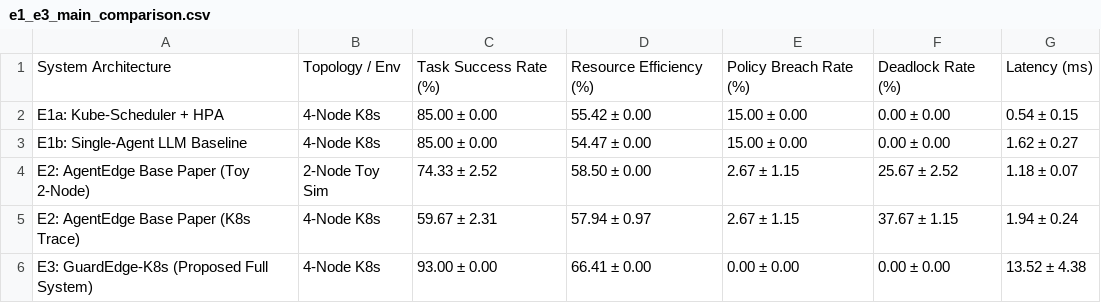
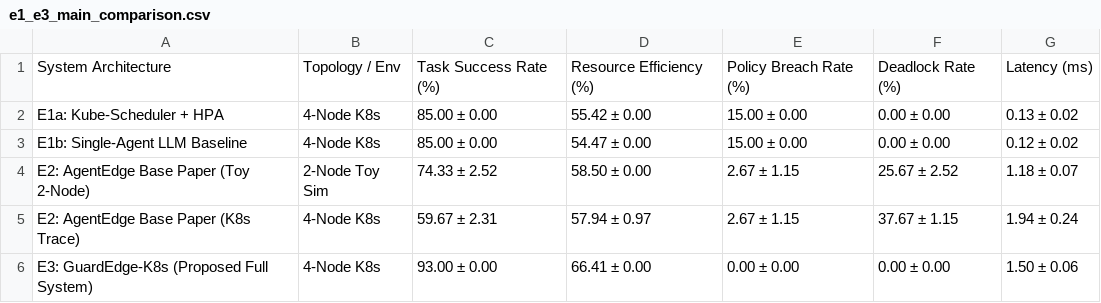
Before and after one commit to NaveedAhmed5/agentic-cloud-manager, a CSV file: results/e1_e3_main_comparison.csv, drawn as a sheet.

Commit message:
Update README.md with latest benchmark results and statistical metrics

```diff
--- a/results/e1_e3_main_comparison.csv
+++ b/results/e1_e3_main_comparison.csv
@@ -1,6 +1,6 @@
 System Architecture,Topology / Env,Task Success Rate (%),Resource Efficiency (%),Policy Breach Rate (%),Deadlock Rate (%),Latency (ms)
-E1a: Kube-Scheduler + HPA,4-Node K8s,85.00 ± 0.00,55.42 ± 0.00,15.00 ± 0.00,0.00 ± 0.00,0.54 ± 0.15
-E1b: Single-Agent LLM Baseline,4-Node K8s,85.00 ± 0.00,54.47 ± 0.00,15.00 ± 0.00,0.00 ± 0.00,1.62 ± 0.27
+E1a: Kube-Scheduler + HPA,4-Node K8s,85.00 ± 0.00,55.42 ± 0.00,15.00 ± 0.00,0.00 ± 0.00,0.13 ± 0.02
+E1b: Single-Agent LLM Baseline,4-Node K8s,85.00 ± 0.00,54.47 ± 0.00,15.00 ± 0.00,0.00 ± 0.00,0.12 ± 0.02
 E2: AgentEdge Base Paper (Toy 2-Node),2-Node Toy Sim,74.33 ± 2.52,58.50 ± 0.00,2.67 ± 1.15,25.67 ± 2.52,1.18 ± 0.07
 E2: AgentEdge Base Paper (K8s Trace),4-Node K8s,59.67 ± 2.31,57.94 ± 0.97,2.67 ± 1.15,37.67 ± 1.15,1.94 ± 0.24
-E3: GuardEdge-K8s (Proposed Full System),4-Node K8s,93.00 ± 0.00,66.41 ± 0.00,0.00 ± 0.00,0.00 ± 0.00,13.52 ± 4.38
+E3: GuardEdge-K8s (Proposed Full System),4-Node K8s,93.00 ± 0.00,66.41 ± 0.00,0.00 ± 0.00,0.00 ± 0.00,1.50 ± 0.06
```
Also changed, not shown: results/e4_gap_wise_results.csv, results/e5_ablation_study.csv, 7 other files.
